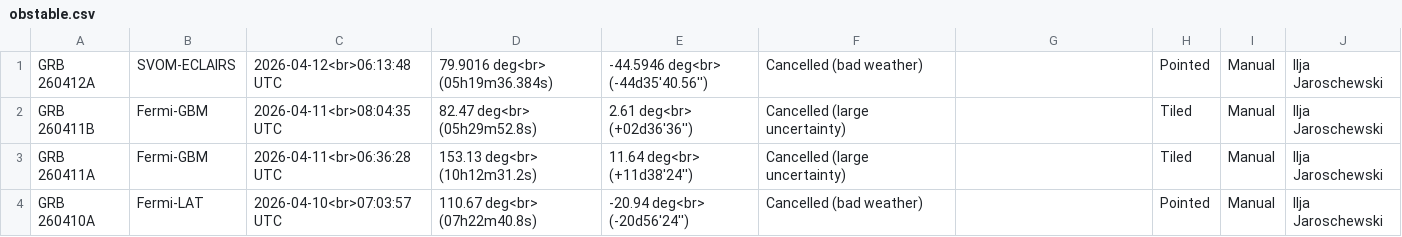
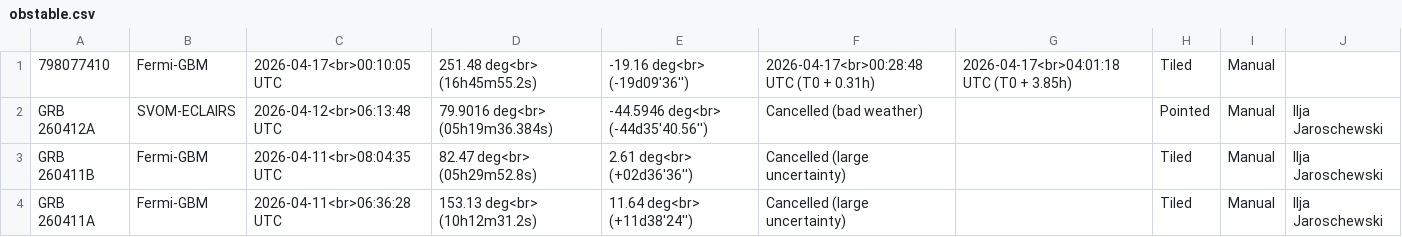
Before and after one commit to grbhess/grbhess.github.io, a CSV file: obstable.csv, drawn as a sheet; only a part is shown; the shorter side is filled out with more unchanged rows.

Commit message:
adding GRB: 798077410

```diff
--- a/obstable.csv
+++ b/obstable.csv
@@ -1 +1,2 @@
+798077410,Fermi-GBM,2026-04-17<br>00:10:05 UTC,251.48 deg<br> (16h45m55.2s),-19.16 deg<br> (-19d09'36''),2026-04-17<br>00:28:48 UTC (T0 + 0.31h),2026-04-17<br>04:01:18 UTC (T0 + 3.85h),Tiled,Manual,
 GRB 260412A, SVOM-ECLAIRS, 2026-04-12<br>06:13:48 UTC,79.9016 deg<br> (05h19m36.384s),-44.5946 deg<br> (-44d35'40.56''),Cancelled (bad weather), , Pointed,Manual,Ilja Jaroschewski
```
